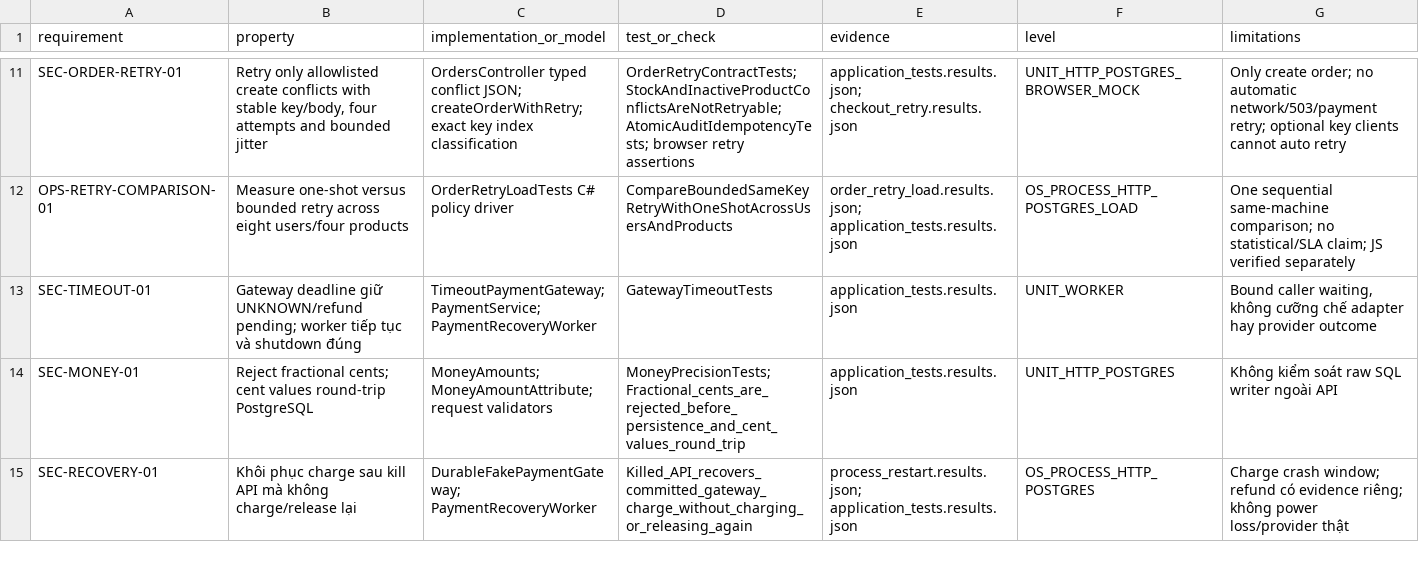
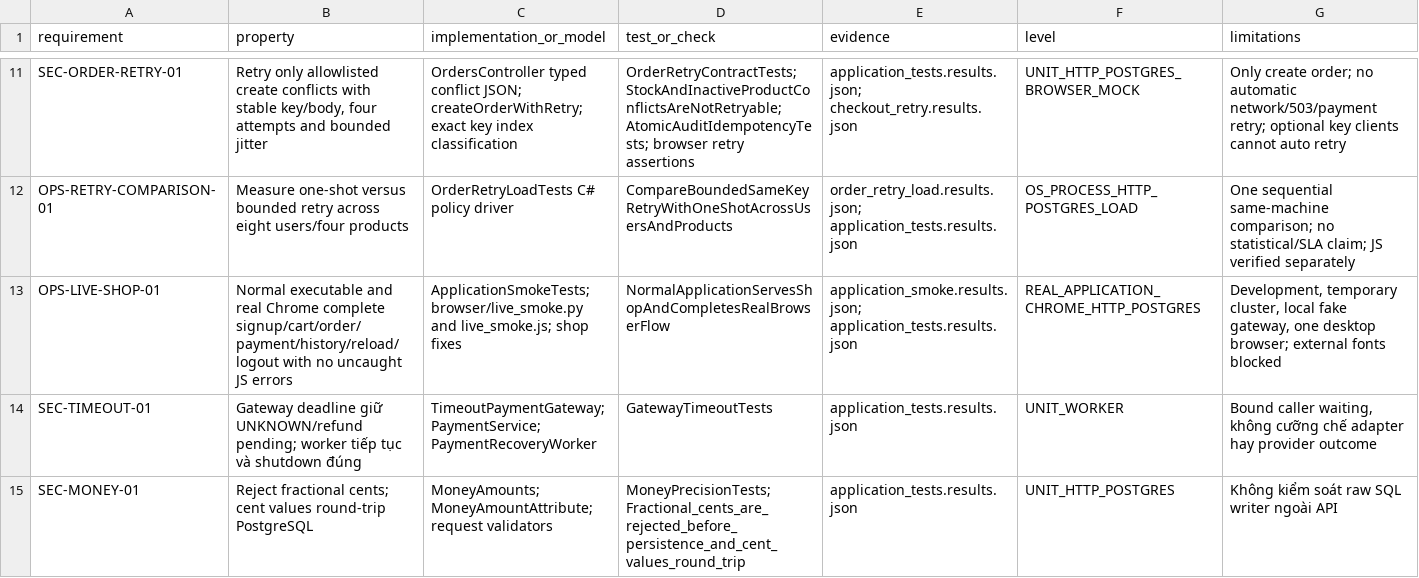
Before and after one commit to HoagnPham/OrderPaymentMicroservice, a CSV file: security-analysis/results/traceability_matrix.csv, drawn as a sheet; only a part is shown, gaps mark what is left out; the shorter side is filled out with more unchanged rows; the diff names each change by its address in the sheet, - before the commit and + after, or states it on an @@ line.

Commit message:
check lai project

```diff
--- a/security-analysis/results/traceability_matrix.csv
+++ b/security-analysis/results/traceability_matrix.csv
+row 13: OPS-LIVE-SHOP-01 | Normal executable and real Chrome complete signup/cart/order/payment/history/reload/logout with no uncaught JS errors | ApplicationSmokeTests; browser/live_smoke.py and live_smoke.js; shop fixes | NormalApplicationServesShopAndCompletesRealBrowserFlow | application_smoke.results.json; application_tests.results.json | REAL_APPLICATION_CHROME_HTTP_POSTGRES | Development, temporary cluster, local fake gateway, one desktop browser; external fonts blocked
```
Also changed, not shown: 27 other files.
